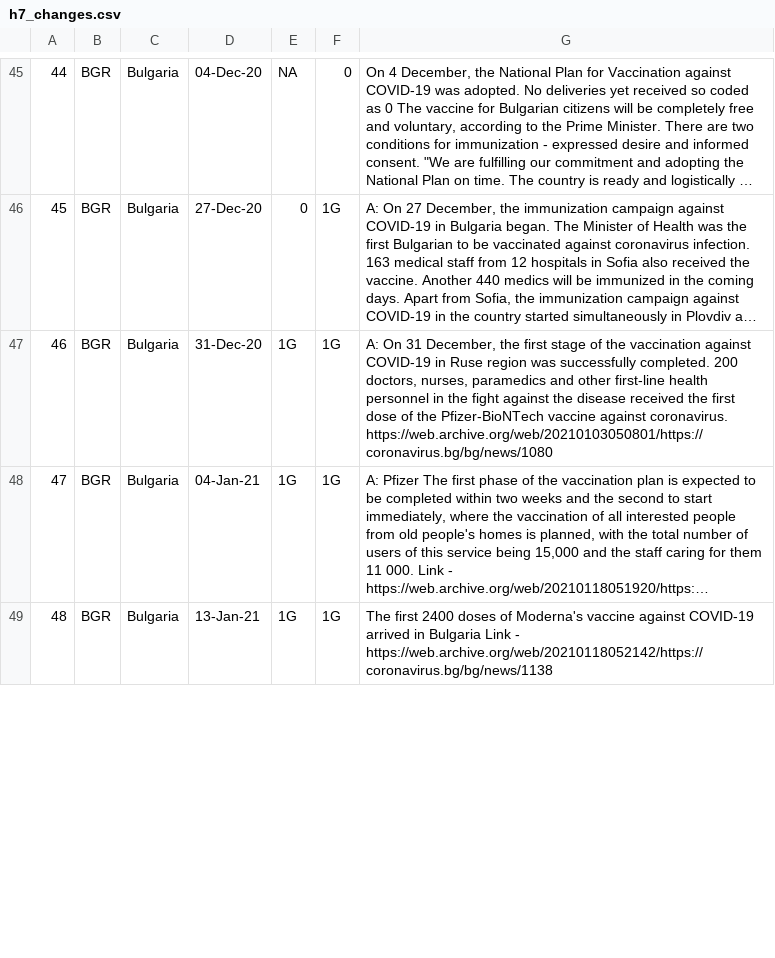
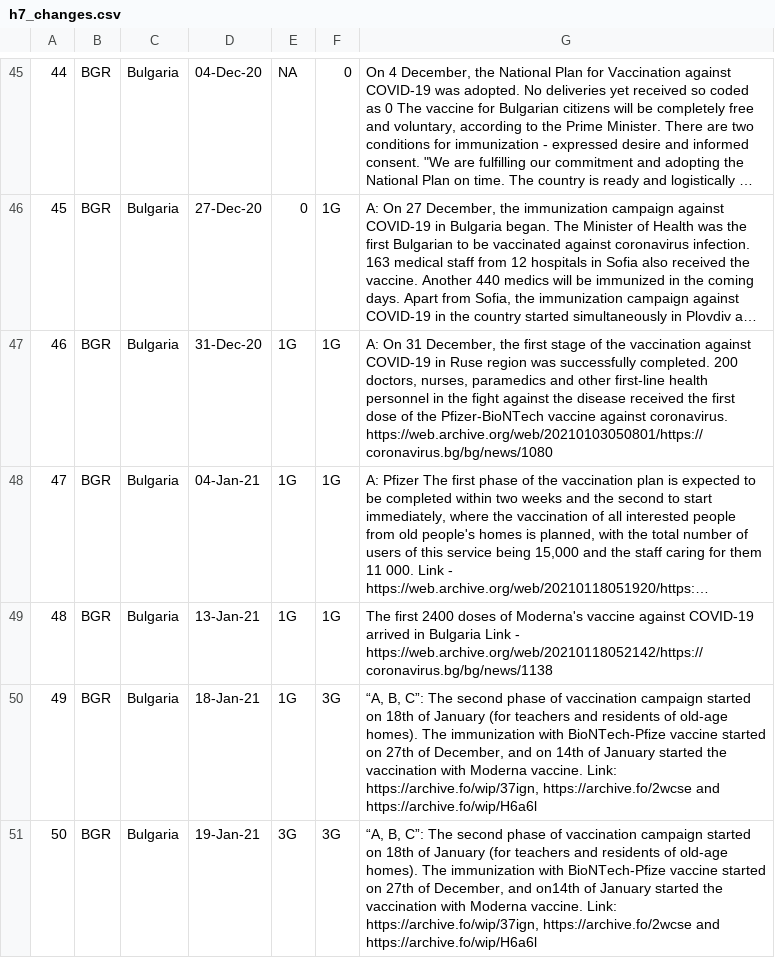
Before and after one commit to saptahash/BSGtracker_analysis, a CSV file: data/h7_changes.csv, drawn as a sheet; only a part is shown, gaps mark what is left out; long unchanged cells end in …; the diff covers the shown part only; the diff names each change by its address in the sheet, - before the commit and + after, or states it on an @@ line.

```diff
--- a/data/h7_changes.csv
+++ b/data/h7_changes.csv
+row 50: 49 | BGR | Bulgaria | 18-Jan-21 | 1G | 3G | “A, B, C”: The second phase of vaccination campaign started on 18th of January (for teachers and residents of old-age homes). The immunization with BioNTech-Pfize vaccine started on 27th of December, and on 14th of January started the vaccination with Moderna vaccine. Link: https://archive.fo/wip/37ign, https://archive.fo/2wcse and https://archive.fo/wip/H6a6l
+row 51: 50 | BGR | Bulgaria | 19-Jan-21 | 3G | 3G | “A, B, C”: The second phase of vaccination campaign started on 18th of January (for teachers and residents of old-age homes). The immunization with BioNTech-Pfize vaccine started on 27th of December, and on14th of January started the vaccination with Moderna vaccine. Link: https://archive.fo/wip/37ign, https://archive.fo/2wcse and https://archive.fo/wip/H6a6l
```
Also changed, not shown: 3 added rows, 1 removed row and row numbers in column A elsewhere in this file.
